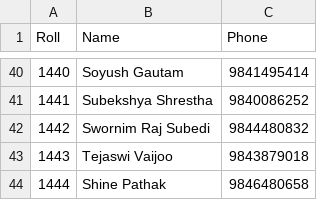
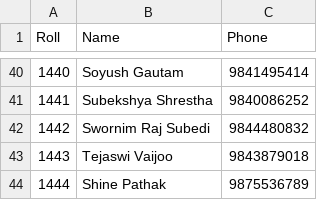
Before and after one commit to ryanluminousj/cpp-project, a CSV file: student-details.csv, drawn as a sheet; only a part is shown, gaps mark what is left out; the diff names each change by its address in the sheet, - before the commit and + after, or states it on an @@ line.

```diff
--- a/student-details.csv
+++ b/student-details.csv
-C44 (Phone): 9846480658
+C44 (Phone): 9875536789
```
Also changed, not shown: 4 other files.
